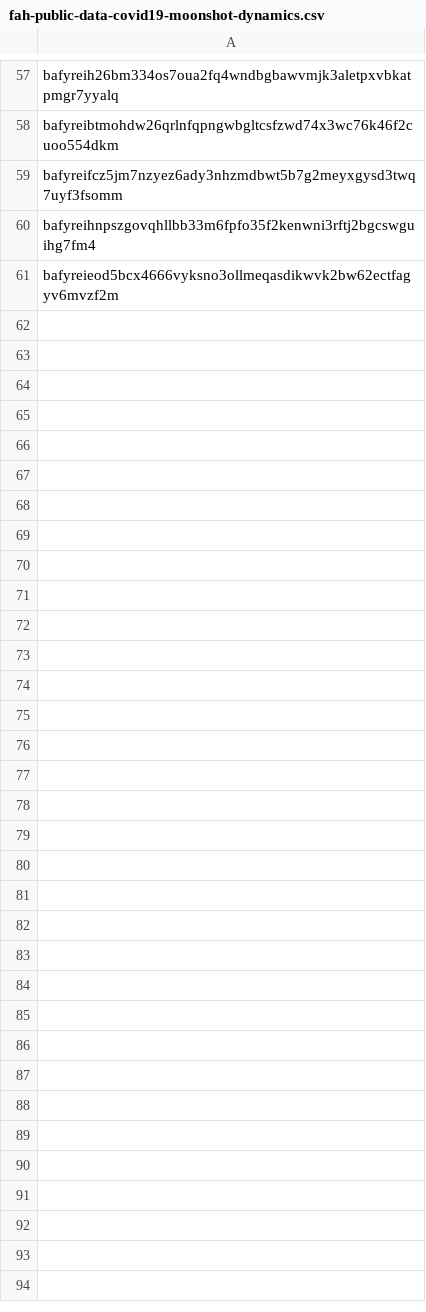
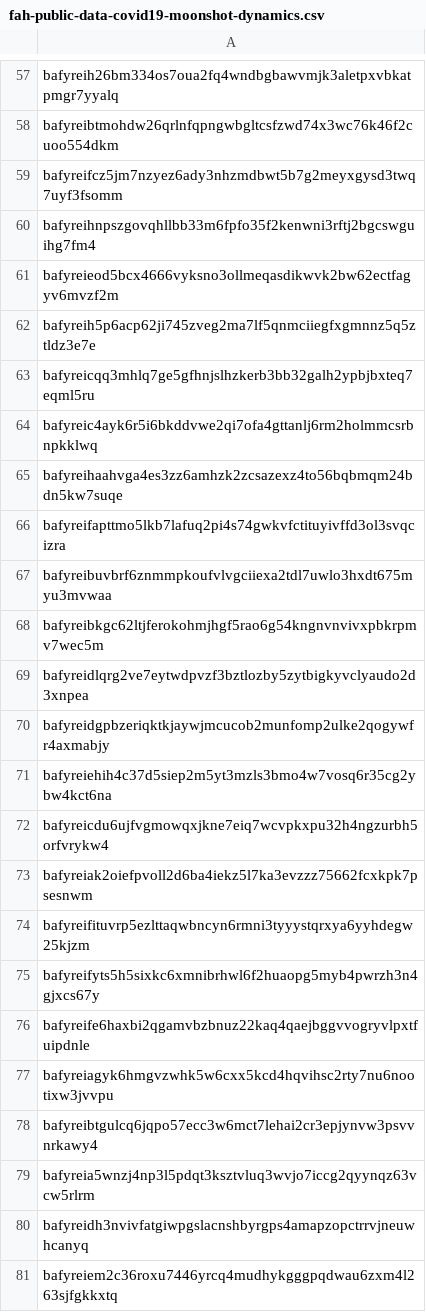
Before and after one commit to data-preservation-programs/slingshot, a CSV file: recovery/cids/restore/fah-public-data-covid19-moonshot-dynamics.csv, drawn as a sheet; only a part is shown, gaps mark what is left out; the diff covers the shown part only.

Commit message:
Update fah-public-data-covid19-moonshot-dynamics.csv

```diff
--- a/recovery/cids/restore/fah-public-data-covid19-moonshot-dynamics.csv
+++ b/recovery/cids/restore/fah-public-data-covid19-moonshot-dynamics.csv
@@ -61 +61,21 @@ bafyreihnpszgovqhllbb33m6fpfo35f2kenwni3rftj2bgcswguihg7fm4
 bafyreieod5bcx4666vyksno3ollmeqasdikwvk2bw62ectfagyv6mvzf2m
+bafyreih5p6acp62ji745zveg2ma7lf5qnmciiegfxgmnnz5q5ztldz3e7e
+bafyreicqq3mhlq7ge5gfhnjslhzkerb3bb32galh2ypbjbxteq7eqml5ru
+bafyreic4ayk6r5i6bkddvwe2qi7ofa4gttanlj6rm2holmmcsrbnpkklwq
+bafyreihaahvga4es3zz6amhzk2zcsazexz4to56bqbmqm24bdn5kw7suqe
+bafyreifapttmo5lkb7lafuq2pi4s74gwkvfctituyivffd3ol3svqcizra
+bafyreibuvbrf6znmmpkoufvlvgciiexa2tdl7uwlo3hxdt675myu3mvwaa
+bafyreibkgc62ltjferokohmjhgf5rao6g54kngnvnvivxpbkrpmv7wec5m
+bafyreidlqrg2ve7eytwdpvzf3bztlozby5zytbigkyvclyaudo2d3xnpea
+bafyreidgpbzeriqktkjaywjmcucob2munfomp2ulke2qogywfr4axmabjy
+bafyreiehih4c37d5siep2m5yt3mzls3bmo4w7vosq6r35cg2ybw4kct6na
+bafyreicdu6ujfvgmowqxjkne7eiq7wcvpkxpu32h4ngzurbh5orfvrykw4
+bafyreiak2oiefpvoll2d6ba4iekz5l7ka3evzzz75662fcxkpk7psesnwm
+bafyreifituvrp5ezlttaqwbncyn6rmni3tyyystqrxya6yyhdegw25kjzm
+bafyreifyts5h5sixkc6xmnibrhwl6f2huaopg5myb4pwrzh3n4gjxcs67y
+bafyreife6haxbi2qgamvbzbnuz22kaq4qaejbggvvogryvlpxtfuipdnle
+bafyreiagyk6hmgvzwhk5w6cxx5kcd4hqvihsc2rty7nu6nootixw3jvvpu
+bafyreibtgulcq6jqpo57ecc3w6mct7lehai2cr3epjynvw3psvvnrkawy4
+bafyreia5wnzj4np3l5pdqt3ksztvluq3wvjo7iccg2qyynqz63vcw5rlrm
+bafyreidh3nvivfatgiwpgslacnshbyrgps4amapzopctrrvjneuwhcanyq
+bafyreiem2c36roxu7446yrcq4mudhykgggpqdwau6zxm4l263sjfgkkxtq
```
Also changed, not shown: 20 added rows elsewhere in this file.
